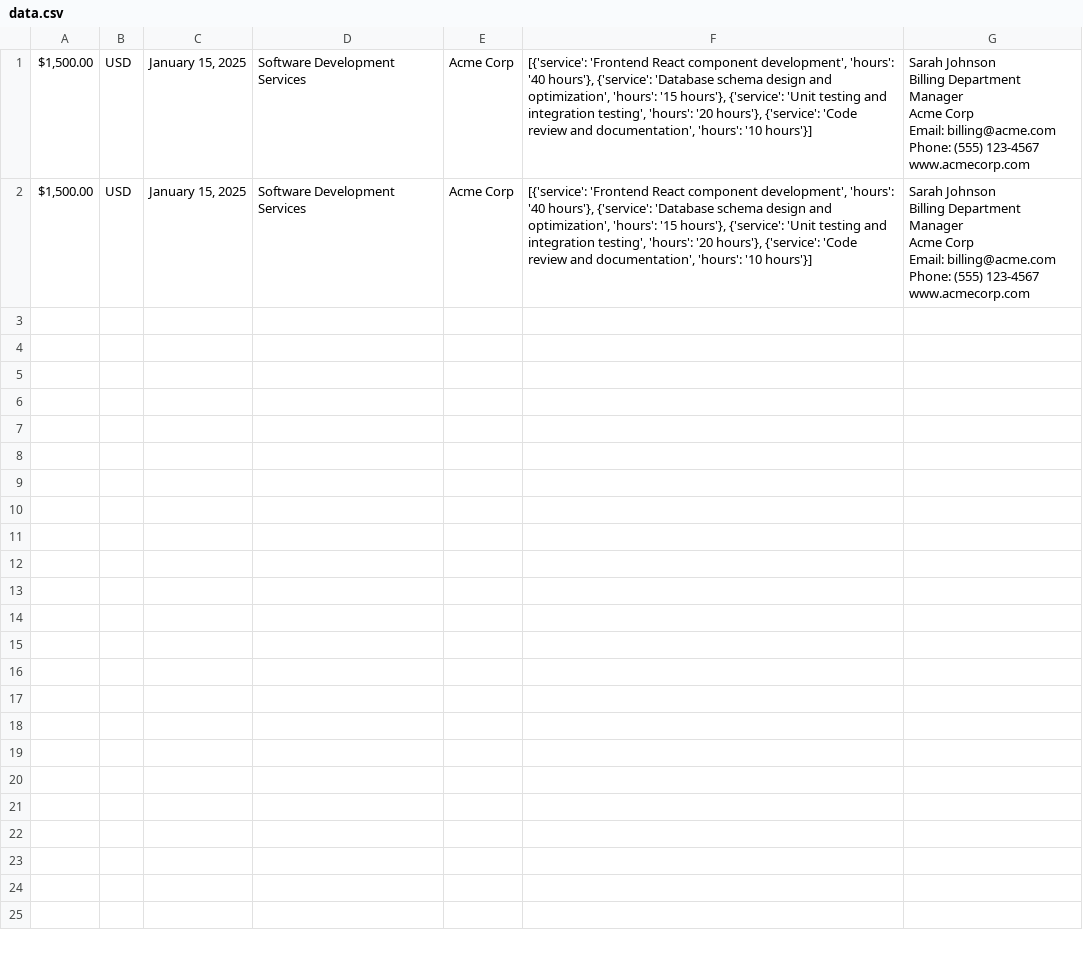
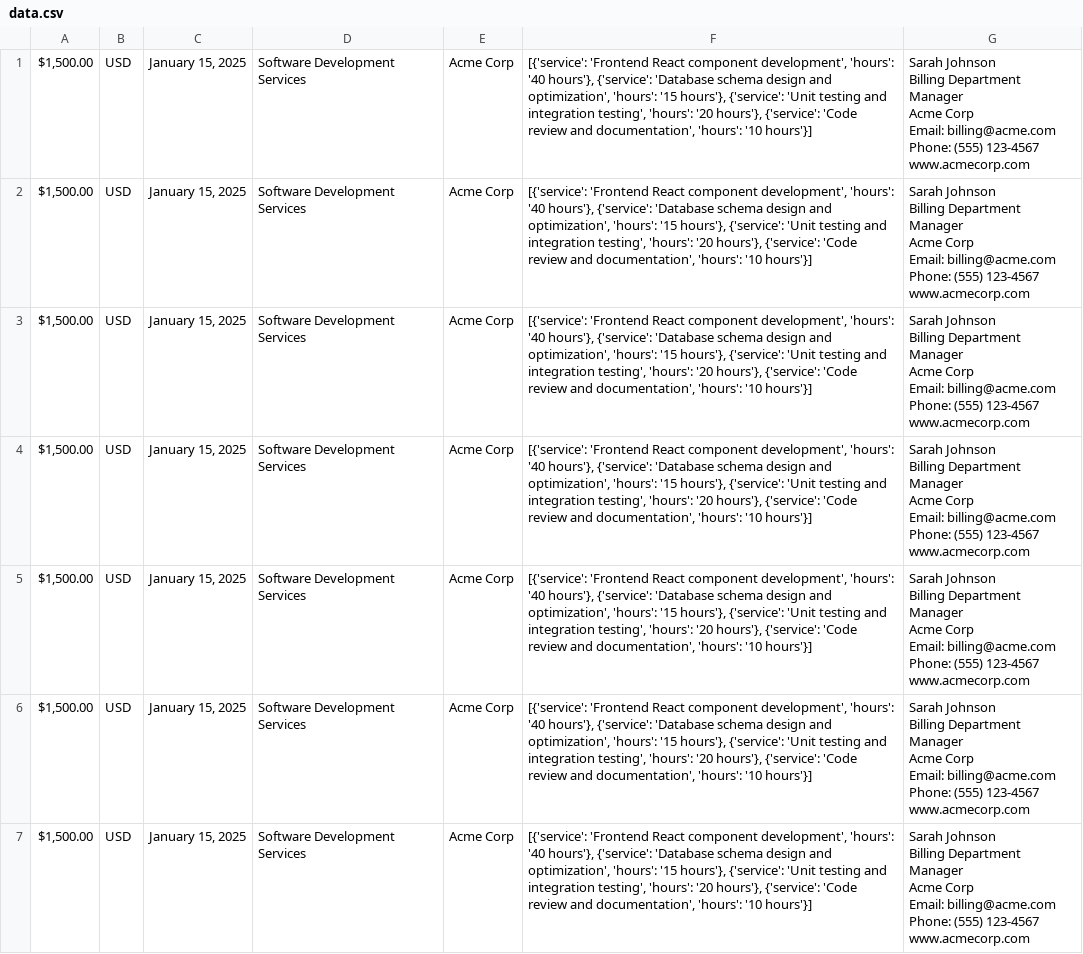
Before and after one commit to niyati-n/challenge_task, a CSV file: server/data/data.csv, drawn as a sheet; ↵ is a line break in a cell; the diff names each change by its address in the sheet, - before the commit and + after, or states it on an @@ line.

```diff
--- a/server/data/data.csv
+++ b/server/data/data.csv
+row 3: $1,500.00 | USD | January 15, 2025 | Software Development Services | Acme Corp | [{'service': 'Frontend React component development', 'hours': '40 hours'}, {'service': 'Database schema design and optimization', 'hours': '15 hours'}, {'service': 'Unit testing and integration testing', 'hours': '20 hours'}, {'service': 'Code review and documentation', 'hours': '10 hours'}] | Sarah Johnson ↵ Billing Department Manager ↵ Acme Corp ↵ Email: billing@acme.com ↵ Phone: (555) 123-4567 ↵ www.acmecorp.com
+row 4: $1,500.00 | USD | January 15, 2025 | Software Development Services | Acme Corp | [{'service': 'Frontend React component development', 'hours': '40 hours'}, {'service': 'Database schema design and optimization', 'hours': '15 hours'}, {'service': 'Unit testing and integration testing', 'hours': '20 hours'}, {'service': 'Code review and documentation', 'hours': '10 hours'}] | Sarah Johnson ↵ Billing Department Manager ↵ Acme Corp ↵ Email: billing@acme.com ↵ Phone: (555) 123-4567 ↵ www.acmecorp.com
+row 5: $1,500.00 | USD | January 15, 2025 | Software Development Services | Acme Corp | [{'service': 'Frontend React component development', 'hours': '40 hours'}, {'service': 'Database schema design and optimization', 'hours': '15 hours'}, {'service': 'Unit testing and integration testing', 'hours': '20 hours'}, {'service': 'Code review and documentation', 'hours': '10 hours'}] | Sarah Johnson ↵ Billing Department Manager ↵ Acme Corp ↵ Email: billing@acme.com ↵ Phone: (555) 123-4567 ↵ www.acmecorp.com
+row 6: $1,500.00 | USD | January 15, 2025 | Software Development Services | Acme Corp | [{'service': 'Frontend React component development', 'hours': '40 hours'}, {'service': 'Database schema design and optimization', 'hours': '15 hours'}, {'service': 'Unit testing and integration testing', 'hours': '20 hours'}, {'service': 'Code review and documentation', 'hours': '10 hours'}] | Sarah Johnson ↵ Billing Department Manager ↵ Acme Corp ↵ Email: billing@acme.com ↵ Phone: (555) 123-4567 ↵ www.acmecorp.com
+row 7: $1,500.00 | USD | January 15, 2025 | Software Development Services | Acme Corp | [{'service': 'Frontend React component development', 'hours': '40 hours'}, {'service': 'Database schema design and optimization', 'hours': '15 hours'}, {'service': 'Unit testing and integration testing', 'hours': '20 hours'}, {'service': 'Code review and documentation', 'hours': '10 hours'}] | Sarah Johnson ↵ Billing Department Manager ↵ Acme Corp ↵ Email: billing@acme.com ↵ Phone: (555) 123-4567 ↵ www.acmecorp.com
```
Also changed, not shown: 1 other file.
